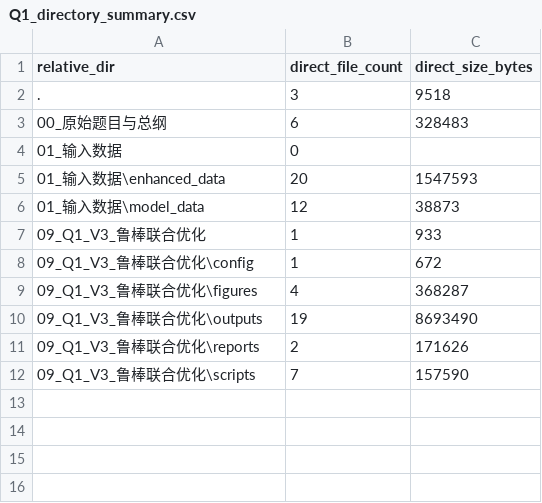
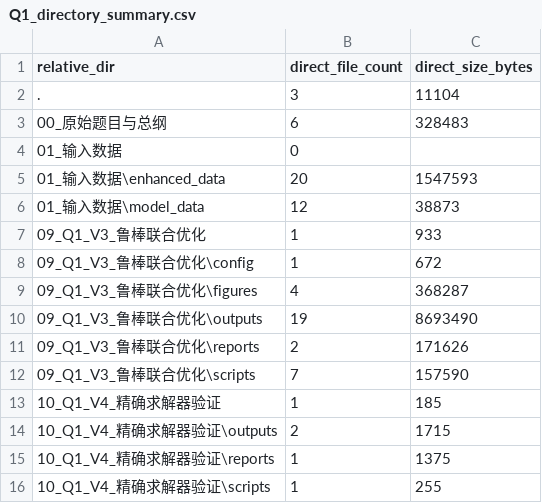
Before and after one commit to Nick-zh-jsauhd/xinjiang-tourism-optimization, a CSV file: 第一问_30天路线优化材料包/Q1_directory_summary.csv, drawn as a sheet.

```diff
--- a/第一问_30天路线优化材料包/Q1_directory_summary.csv
+++ b/第一问_30天路线优化材料包/Q1_directory_summary.csv
@@ -1,3 +1,3 @@
 "relative_dir","direct_file_count","direct_size_bytes"
-".","3","9518"
+".","3","11104"
 "00_原始题目与总纲","6","328483"
@@ -12 +12,5 @@
 "09_Q1_V3_鲁棒联合优化\scripts","7","157590"
+"10_Q1_V4_精确求解器验证","1","185"
+"10_Q1_V4_精确求解器验证\outputs","2","1715"
+"10_Q1_V4_精确求解器验证\reports","1","1375"
+"10_Q1_V4_精确求解器验证\scripts","1","255"
```
Also changed, not shown: 第一问_30天路线优化材料包/Q1_file_manifest.csv, 第二问_两年暑假交通费用优化材料包/Q2_directory_summary.csv, 24 other files.
